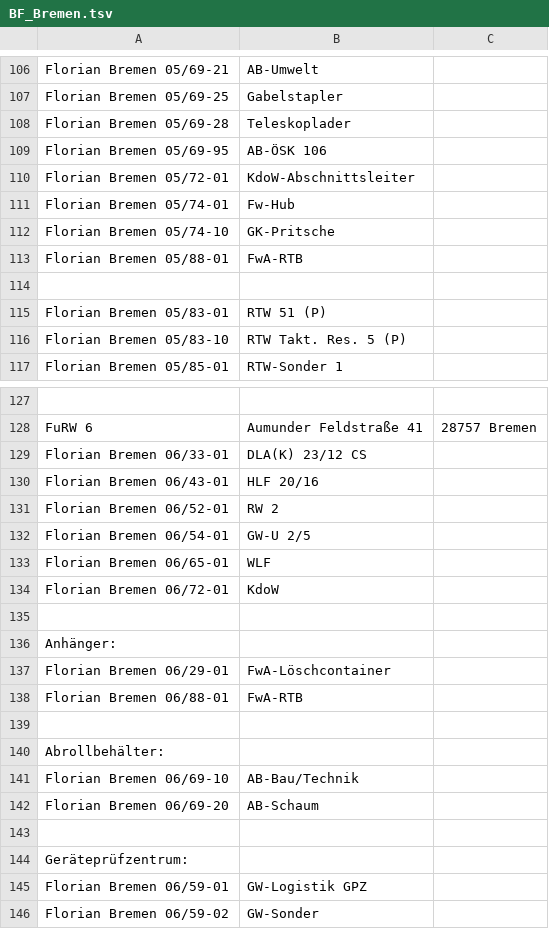
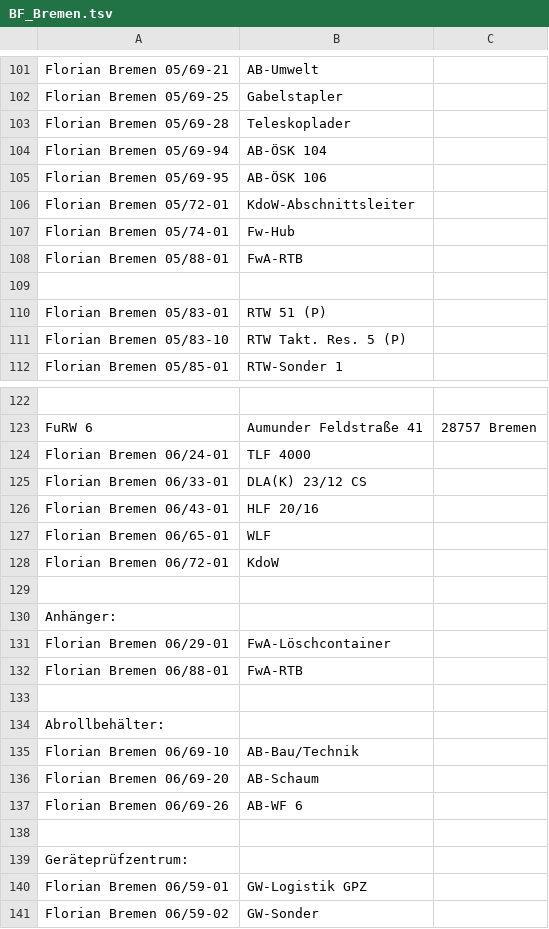
Before and after one commit to mnai/LSS-Fahrzeuglisten, a TSV file: Bremen/BF_Bremen.tsv, drawn as a sheet; only a part is shown, gaps mark what is left out; removed rows and columns are numbered as before the commit, all else as after; the diff covers the shown part only; the diff names each change by its address in the sheet, - before the commit and + after, or states it on an @@ line.

```diff
--- a/Bremen/BF_Bremen.tsv
+++ b/Bremen/BF_Bremen.tsv
+row 104: Florian Bremen 05/69-94 | AB-ÖSK 104
-row 112: Florian Bremen 05/74-10 | GK-Pritsche
+row 124: Florian Bremen 06/24-01 | TLF 4000
-row 131: Florian Bremen 06/52-01 | RW 2
-row 132: Florian Bremen 06/54-01 | GW-U 2/5
+row 137: Florian Bremen 06/69-26 | AB-WF 6
```
Also changed, not shown: 17 added rows, 12 removed rows and 8 edited cells elsewhere in this file.
